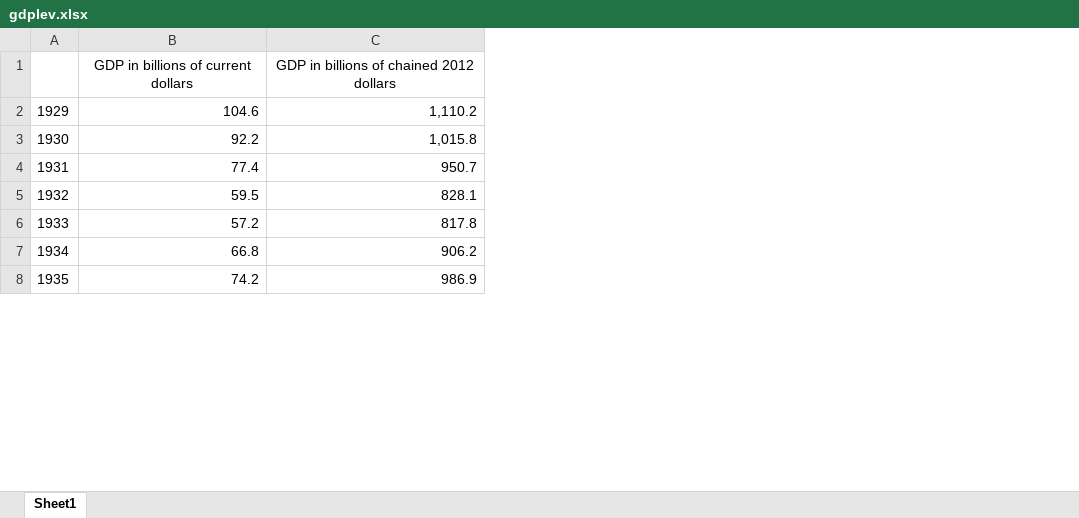
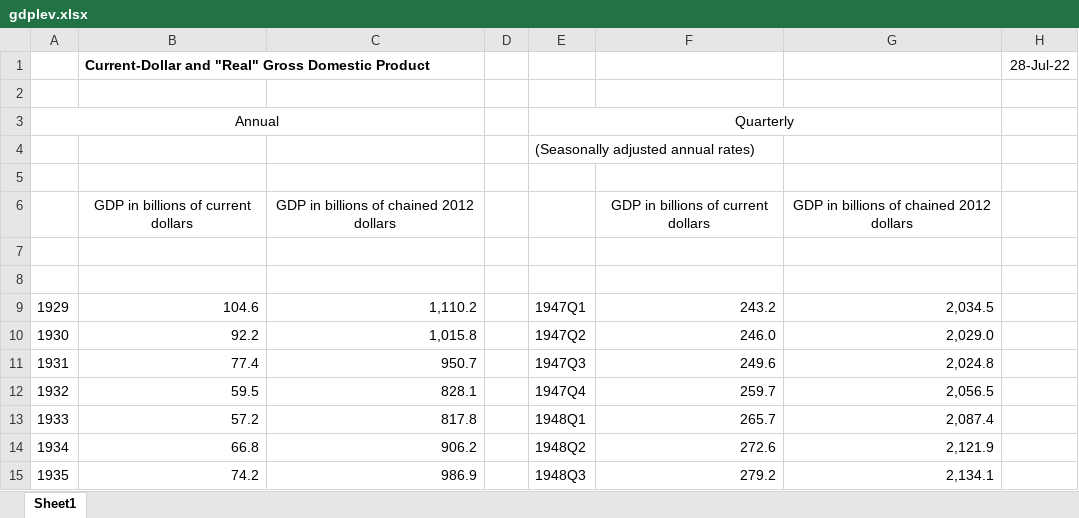
Before and after one commit to aphiaut/USinv, an Excel workbook: gdplev.xlsx, sheet Sheet1, drawn as a sheet; only a part is shown; values as stored, in another font and other column widths than the file's, no borders; addresses are those after the commit; the diff covers the shown part only; the diff names each change by its address in the sheet, - before the commit and + after, or states it on an @@ line.

Commit message:
back to raw data

```diff
--- a/gdplev.xlsx (sheet Sheet1)
+++ b/gdplev.xlsx (sheet Sheet1)
+column D, empty
+column E, rows 9-15: 1947Q1 | 1947Q2 | 1947Q3 | 1947Q4 | 1948Q1 | 1948Q2 | 1948Q3
+column F, row 6: GDP in billions of current dollars; rows 9-15: 243.2 | 246.0 | 249.6 | 259.7 | 265.7 | 272.6 | 279.2
+column G, row 6: GDP in billions of chained 2012 dollars; rows 9-15: 2,034.5 | 2,029.0 | 2,024.8 | 2,056.5 | 2,087.4 | 2,121.9 | 2,134.1
+column H, empty
+row 1:  | Current-Dollar and "Real" Gross Domestic Product |  |  |  |  |  | 28-Jul-22
+row 2: (empty)
+row 3: Annual |  |  |  | Quarterly
+row 4:  |  |  |  | (Seasonally adjusted annual rates)
+row 5: (empty)
+row 7: (empty)
+row 8: (empty)
```
Also changed, not shown: 209 added rows elsewhere in this sheet.
